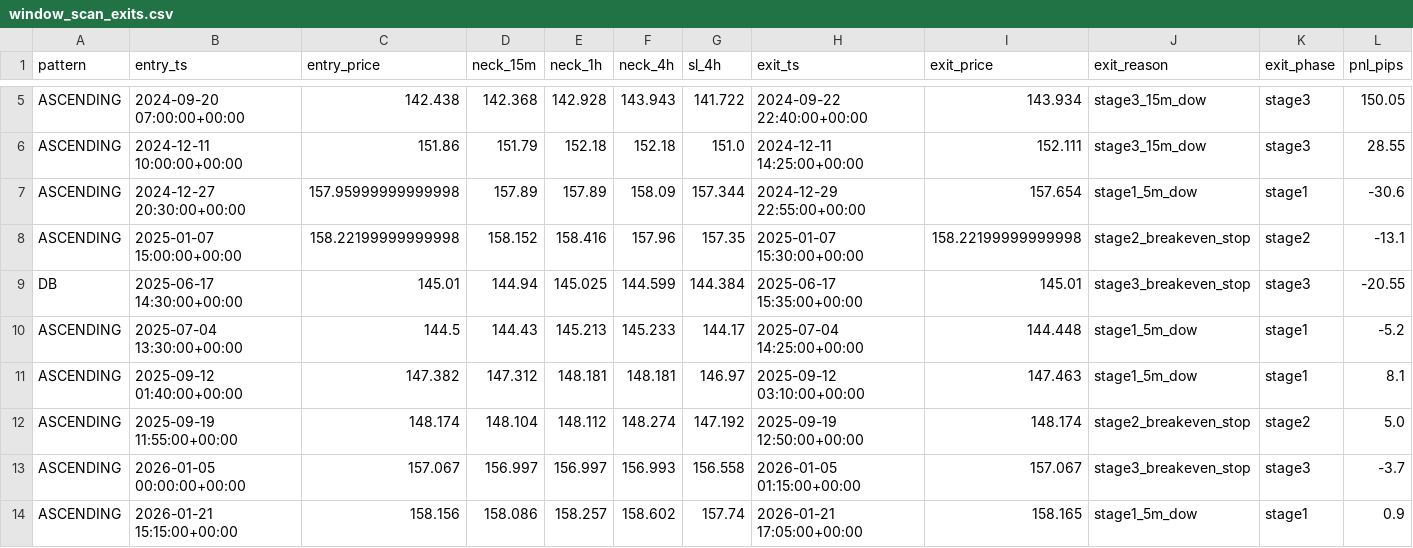
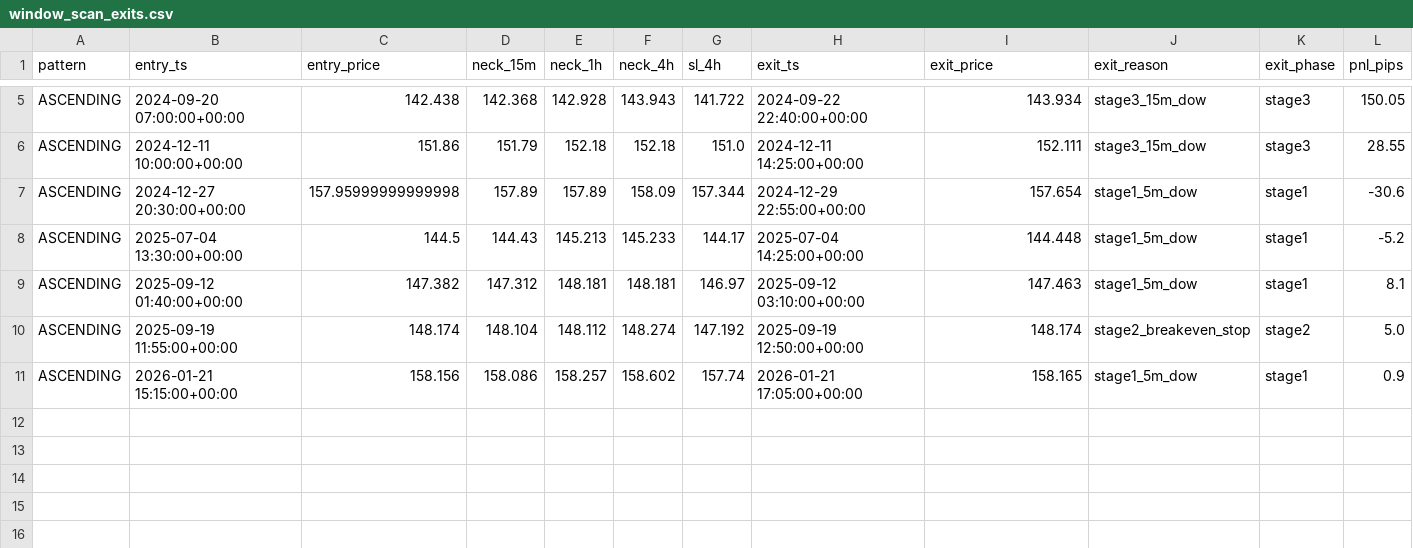
Before and after one commit to Minato33440/Trade_System, a CSV file: logs/window_scan_exits.csv, drawn as a sheet; only a part is shown, gaps mark what is left out; the diff names each change by its address in the sheet, - before the commit and + after, or states it on an @@ line.

```diff
--- a/logs/window_scan_exits.csv
+++ b/logs/window_scan_exits.csv
-row 8: ASCENDING | 2025-01-07 15:00:00+00:00 | 158.22199999999998 | 158.152 | 158.416 | 157.96 | 157.35 | 2025-01-07 15:30:00+00:00 | 158.22199999999998 | stage2_breakeven_stop | stage2 | -13.1
-row 9: DB | 2025-06-17 14:30:00+00:00 | 145.01 | 144.94 | 145.025 | 144.599 | 144.384 | 2025-06-17 15:35:00+00:00 | 145.01 | stage3_breakeven_stop | stage3 | -20.55
-row 13: ASCENDING | 2026-01-05 00:00:00+00:00 | 157.067 | 156.997 | 156.997 | 156.993 | 156.558 | 2026-01-05 01:15:00+00:00 | 157.067 | stage3_breakeven_stop | stage3 | -3.7
```
Also changed, not shown: logs/window_scan_entries.csv, 11 other files.
